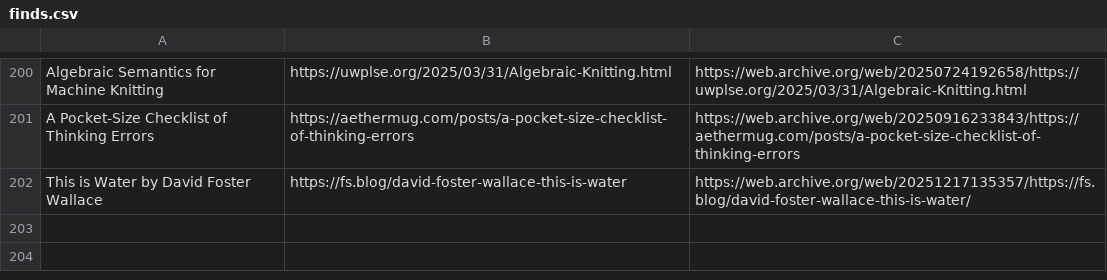
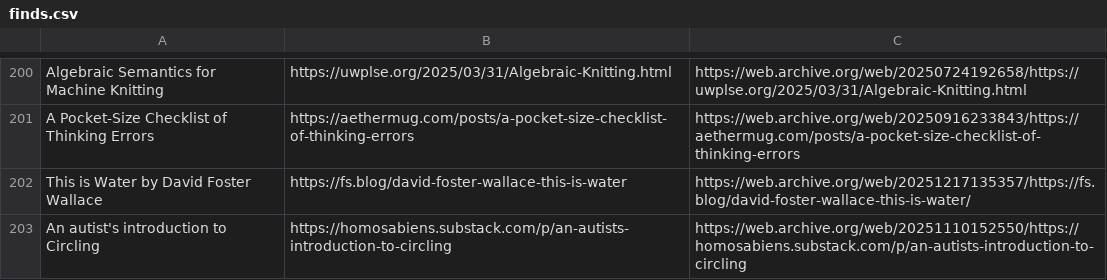
Before and after one commit to Cynosure-North/Website, a CSV file: content/finds/finds.csv, drawn as a sheet; only a part is shown, gaps mark what is left out; the diff names each change by its address in the sheet, - before the commit and + after, or states it on an @@ line.

Commit message:
new find: An autist's introduction to Circling

```diff
--- a/content/finds/finds.csv
+++ b/content/finds/finds.csv
+row 203: An autist's introduction to Circling | https://homosabiens.substack.com/p/an-autists-introduction-to-circling | https://web.archive.org/web/20251110152550/https://homosabiens.substack.com/p/an-autists-introduction-to-circling
```
